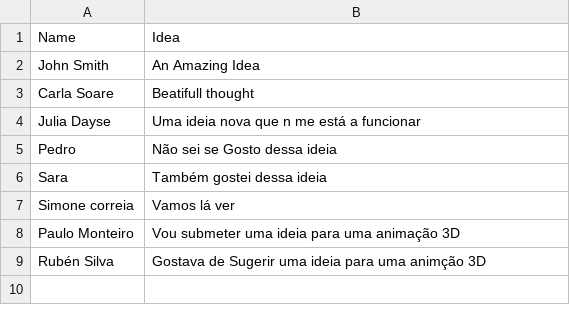
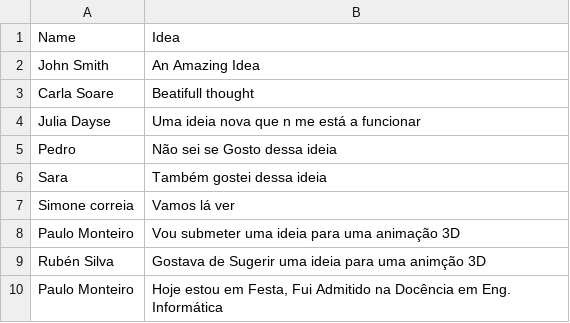
Before and after one commit to Lefaun/submitform, a CSV file: ideas.csv, drawn as a sheet.

Commit message:
A atualizar dados dos comentários

```diff
--- a/ideas.csv
+++ b/ideas.csv
@@ -9 +9,2 @@ Paulo Monteiro,Vou submeter uma ideia para uma animação 3D
 Rubén Silva,Gostava de Sugerir uma ideia para uma animção 3D
+Paulo Monteiro,"Hoje estou em Festa, Fui Admitido na Docência em Eng. Informática"
```
